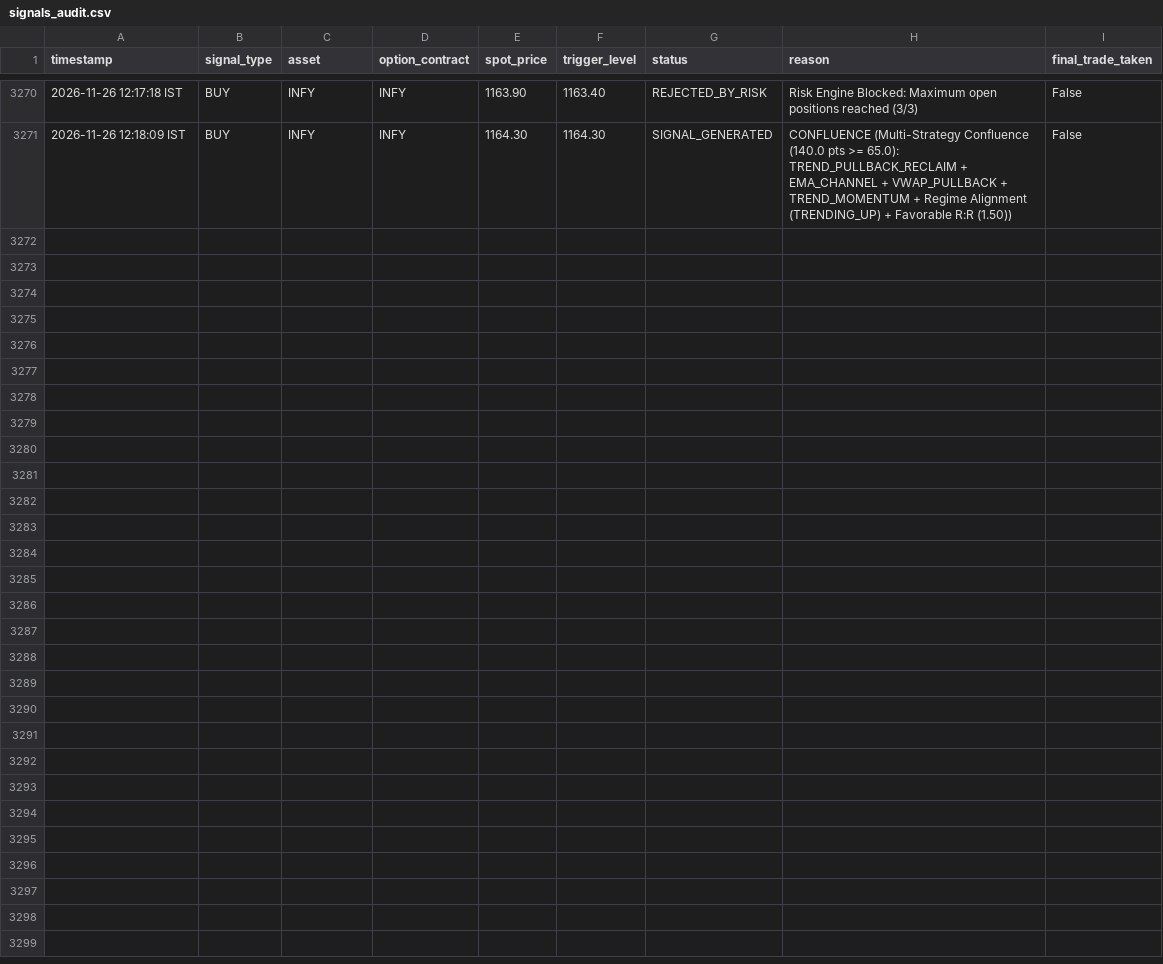
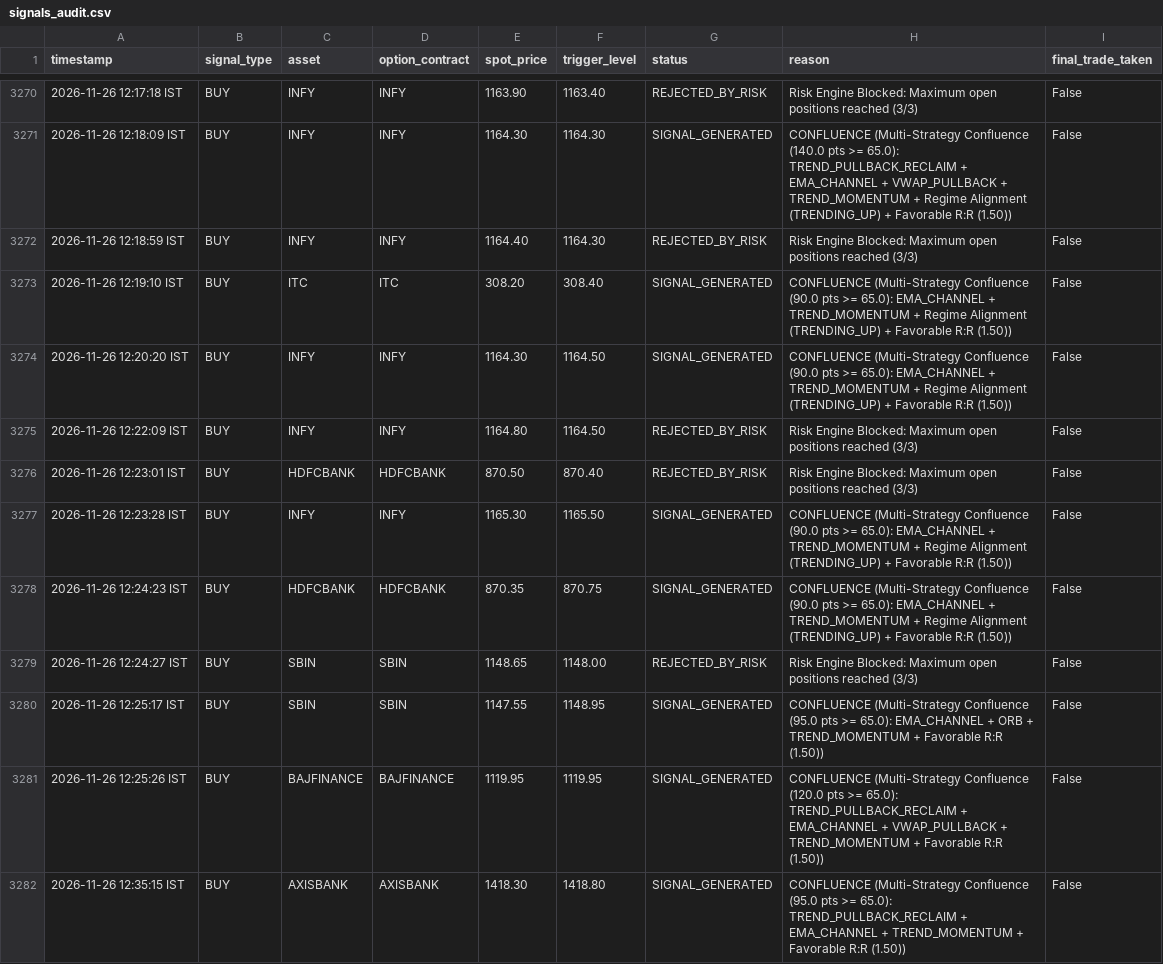
Before and after one commit to Gautam0324/trade, a CSV file: trader/signals_audit.csv, drawn as a sheet; only a part is shown, gaps mark what is left out.

```diff
--- a/trader/signals_audit.csv
+++ b/trader/signals_audit.csv
@@ -3271 +3271,12 @@ timestamp,signal_type,asset,option_contract,spot_price,trigger_level,status,reas
 "2026-11-26 12:18:09 IST","BUY","INFY","INFY",1164.30,1164.30,"SIGNAL_GENERATED","CONFLUENCE (Multi-Strategy Confluence (140.0 pts >= 65.0): TREND_PULLBACK_RECLAIM + EMA_CHANNEL + VWAP_PULLBACK + TREND_MOMENTUM + Regime Alignment (TRENDING_UP) + Favorable R:R (1.50))",False
+"2026-11-26 12:18:59 IST","BUY","INFY","INFY",1164.40,1164.30,"REJECTED_BY_RISK","Risk Engine Blocked: Maximum open positions reached (3/3)",False
+"2026-11-26 12:19:10 IST","BUY","ITC","ITC",308.20,308.40,"SIGNAL_GENERATED","CONFLUENCE (Multi-Strategy Confluence (90.0 pts >= 65.0): EMA_CHANNEL + TREND_MOMENTUM + Regime Alignment (TRENDING_UP) + Favorable R:R (1.50))",False
+"2026-11-26 12:20:20 IST","BUY","INFY","INFY",1164.30,1164.50,"SIGNAL_GENERATED","CONFLUENCE (Multi-Strategy Confluence (90.0 pts >= 65.0): EMA_CHANNEL + TREND_MOMENTUM + Regime Alignment (TRENDING_UP) + Favorable R:R (1.50))",False
+"2026-11-26 12:22:09 IST","BUY","INFY","INFY",1164.80,1164.50,"REJECTED_BY_RISK","Risk Engine Blocked: Maximum open positions reached (3/3)",False
+"2026-11-26 12:23:01 IST","BUY","HDFCBANK","HDFCBANK",870.50,870.40,"REJECTED_BY_RISK","Risk Engine Blocked: Maximum open positions reached (3/3)",False
+"2026-11-26 12:23:28 IST","BUY","INFY","INFY",1165.30,1165.50,"SIGNAL_GENERATED","CONFLUENCE (Multi-Strategy Confluence (90.0 pts >= 65.0): EMA_CHANNEL + TREND_MOMENTUM + Regime Alignment (TRENDING_UP) + Favorable R:R (1.50))",False
+"2026-11-26 12:24:23 IST","BUY","HDFCBANK","HDFCBANK",870.35,870.75,"SIGNAL_GENERATED","CONFLUENCE (Multi-Strategy Confluence (90.0 pts >= 65.0): EMA_CHANNEL + TREND_MOMENTUM + Regime Alignment (TRENDING_UP) + Favorable R:R (1.50))",False
+"2026-11-26 12:24:27 IST","BUY","SBIN","SBIN",1148.65,1148.00,"REJECTED_BY_RISK","Risk Engine Blocked: Maximum open positions reached (3/3)",False
+"2026-11-26 12:25:17 IST","BUY","SBIN","SBIN",1147.55,1148.95,"SIGNAL_GENERATED","CONFLUENCE (Multi-Strategy Confluence (95.0 pts >= 65.0): EMA_CHANNEL + ORB + TREND_MOMENTUM + Favorable R:R (1.50))",False
+"2026-11-26 12:25:26 IST","BUY","BAJFINANCE","BAJFINANCE",1119.95,1119.95,"SIGNAL_GENERATED","CONFLUENCE (Multi-Strategy Confluence (120.0 pts >= 65.0): TREND_PULLBACK_RECLAIM + EMA_CHANNEL + VWAP_PULLBACK + TREND_MOMENTUM + Favorable R:R (1.50))",False
+"2026-11-26 12:35:15 IST","BUY","AXISBANK","AXISBANK",1418.30,1418.80,"SIGNAL_GENERATED","CONFLUENCE (Multi-Strategy Confluence (95.0 pts >= 65.0): TREND_PULLBACK_RECLAIM + EMA_CHANNEL + TREND_MOMENTUM + Favorable R:R (1.50))",False
```
Also changed, not shown: 7 other files.
